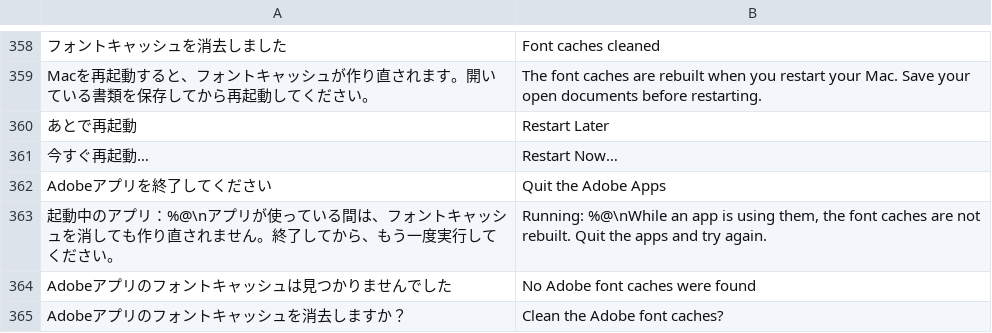
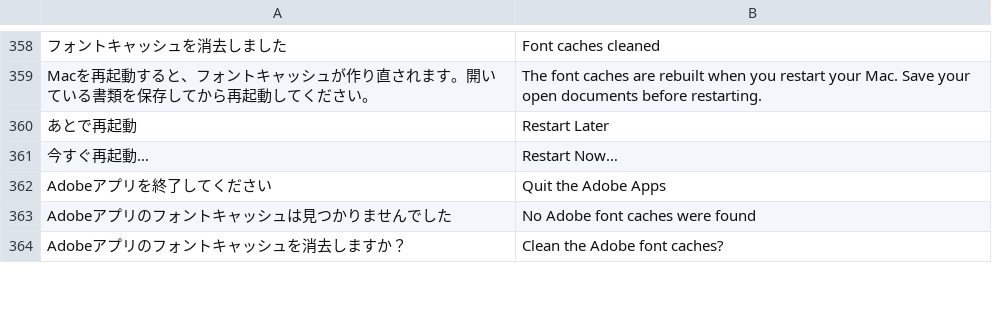
Before and after one commit to swwwitch/macos-apps, a TSV file: NotMyType/Tools/translations.tsv, drawn as a sheet; only a part is shown, gaps mark what is left out; removed rows and columns are numbered as before the commit, all else as after; the diff covers the shown part only; the diff names each change by its address in the sheet, - before the commit and + after, or states it on an @@ line.

```diff
--- a/NotMyType/Tools/translations.tsv
+++ b/NotMyType/Tools/translations.tsv
-row 363: 起動中のアプリ：%@\nアプリが使っている間は、フォントキャッシュを消しても作り直されません。終了してから、もう一度実行してください。 | Running: %@\nWhile an app is using them, the font caches are not rebuilt. Quit the apps and try again.
```
Also changed, not shown: 30 added rows elsewhere in this file, 12 other files.
